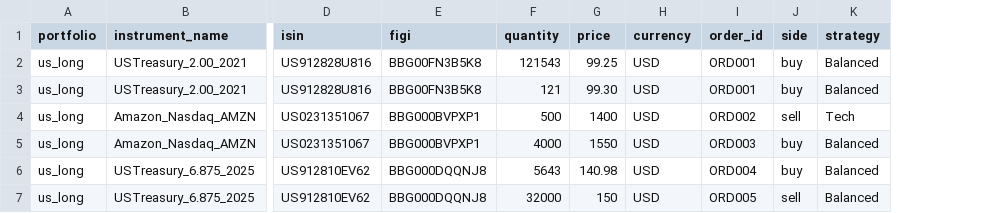
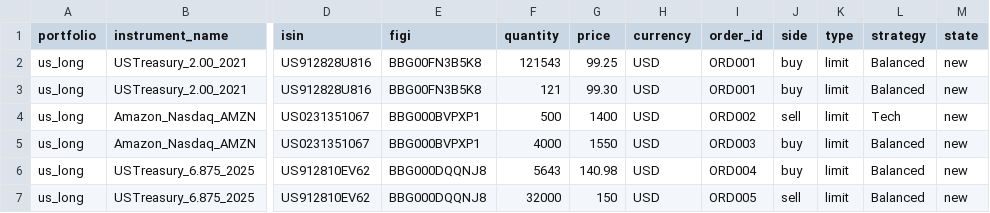
Before and after one commit to finbourne/sample-notebooks, a CSV file: examples/use-cases/orders-management/data/orders.csv, drawn as a sheet; only a part is shown, gaps mark what is left out; the diff names each change by its address in the sheet, - before the commit and + after, or states it on an @@ line.

```diff
--- a/examples/use-cases/orders-management/data/orders.csv
+++ b/examples/use-cases/orders-management/data/orders.csv
+column K (type), rows 2-7: all limit
+column M (state), rows 2-7: all new
```
Also changed, not shown: examples/use-cases/orders-management/data/allocations.csv, 1 other file.
